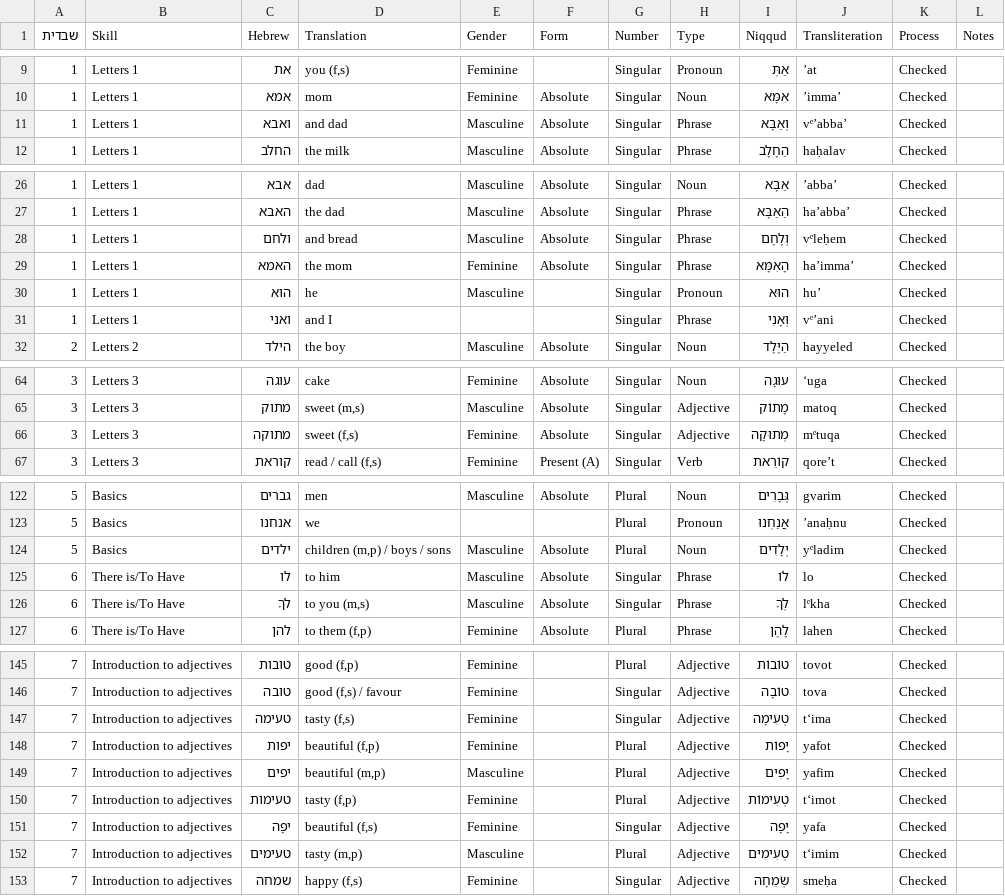
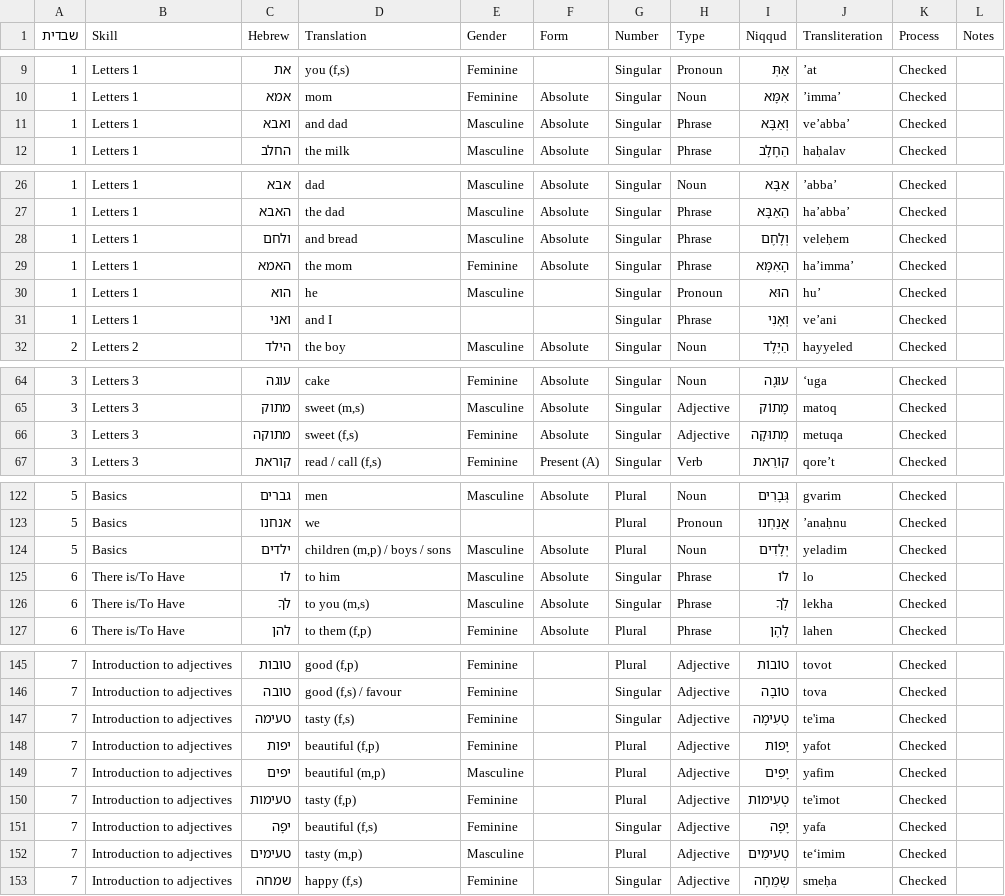
Before and after one commit to JacobWeinbren/Mochi-Hebrew-Duolingo, a CSV file: Duolingo Hebrew Vocab COMPLETE - Words.csv, drawn as a sheet; only a part is shown, gaps mark what is left out; the diff covers the shown part only.

```diff
--- a/Duolingo Hebrew Vocab COMPLETE - Words.csv
+++ b/Duolingo Hebrew Vocab COMPLETE - Words.csv
@@ -10,3 +10,3 @@
 1,Letters 1,אמא,mom,Feminine,Absolute,Singular,Noun,אִמָּא,’imma’,Checked,
-1,Letters 1,ואבא,and dad,Masculine,Absolute,Singular,Phrase,וְאַבָּא,vᵉ’abba’,Checked,
+1,Letters 1,ואבא,and dad,Masculine,Absolute,Singular,Phrase,וְאַבָּא,ve’abba’,Checked,
 1,Letters 1,החלב,the milk,Masculine,Absolute,Singular,Phrase,הַחָלָב,haḥalav,Checked,
@@ -27,6 +27,6 @@
 1,Letters 1,האבא,the dad,Masculine,Absolute,Singular,Phrase,הַאַבָּא,ha’abba’,Checked,
-1,Letters 1,ולחם,and bread,Masculine,Absolute,Singular,Phrase,וְלֶחֶם,vᵉleḥem,Checked,
+1,Letters 1,ולחם,and bread,Masculine,Absolute,Singular,Phrase,וְלֶחֶם,veleḥem,Checked,
 1,Letters 1,האמא,the mom,Feminine,Absolute,Singular,Phrase,הָאִמָּא,ha’imma’,Checked,
 1,Letters 1,הוא,he,Masculine,,Singular,Pronoun,הוּא,hu’,Checked,
-1,Letters 1,ואני,and I,,,Singular,Phrase,וְאָנִי,vᵉ’ani,Checked,
+1,Letters 1,ואני,and I,,,Singular,Phrase,וְאָנִי,ve’ani,Checked,
 2,Letters 2,הילד,the boy,Masculine,Absolute,Singular,Noun,הַיֶּלֶד,hayyeled,Checked,
@@ -65,3 +65,3 @@
 3,Letters 3,מתוק,"sweet (m,s)",Masculine,Absolute,Singular,Adjective,מָתוֹק,matoq,Checked,
-3,Letters 3,מתוקה,"sweet (f,s)",Feminine,Absolute,Singular,Adjective,מְתוּקָה,mᵉtuqa,Checked,
+3,Letters 3,מתוקה,"sweet (f,s)",Feminine,Absolute,Singular,Adjective,מְתוּקָה,metuqa,Checked,
 3,Letters 3,קוראת,"read / call (f,s)",Feminine,Present (A),Singular,Verb,קוֹרֵאת,qore’t,Checked,
@@ -123,5 +123,5 @@
 5,Basics,אנחנו,we,,,Plural,Pronoun,אֲנַחְנוּ,’anaḥnu,Checked,
-5,Basics,ילדים,"children (m,p) / boys / sons",Masculine,Absolute,Plural,Noun,יְלָדִים,yᵉladim,Checked,
+5,Basics,ילדים,"children (m,p) / boys / sons",Masculine,Absolute,Plural,Noun,יְלָדִים,yeladim,Checked,
 6,There is/To Have,לו,to him,Masculine,Absolute,Singular,Phrase,לוֹ,lo,Checked,
-6,There is/To Have,לךָ,"to you (m,s)",Masculine,Absolute,Singular,Phrase,לְךָ,lᵉkha,Checked,
+6,There is/To Have,לךָ,"to you (m,s)",Masculine,Absolute,Singular,Phrase,לְךָ,lekha,Checked,
 6,There is/To Have,להן,"to them (f,p)",Feminine,Absolute,Plural,Phrase,לָהֶן,lahen,Checked,
@@ -146,8 +146,8 @@
 7,Introduction to adjectives,טובה,"good (f,s) / favour",Feminine,,Singular,Adjective,טוֹבָה,tova,Checked,
-7,Introduction to adjectives,טעימה,"tasty (f,s)",Feminine,,Singular,Adjective,טְעִימָה,t‘ima,Checked,
+7,Introduction to adjectives,טעימה,"tasty (f,s)",Feminine,,Singular,Adjective,טְעִימָה,te'ima,Checked,
 7,Introduction to adjectives,יפות,"beautiful (f,p)",Feminine,,Plural,Adjective,יָפוֹת,yafot,Checked,
 7,Introduction to adjectives,יפים,"beautiful (m,p)",Masculine,,Plural,Adjective,יָפִים,yafim,Checked,
-7,Introduction to adjectives,טעימות,"tasty (f,p)",Feminine,,Plural,Adjective,טְעִימוֹת,t‘imot,Checked,
+7,Introduction to adjectives,טעימות,"tasty (f,p)",Feminine,,Plural,Adjective,טְעִימוֹת,te'imot,Checked,
 7,Introduction to adjectives,יפָה,"beautiful (f,s)",Feminine,,Singular,Adjective,יָפָה,yafa,Checked,
-7,Introduction to adjectives,טעימים,"tasty (m,p)",Masculine,,Plural,Adjective,טְעִימִים,t‘imim,Checked,
+7,Introduction to adjectives,טעימים,"tasty (m,p)",Masculine,,Plural,Adjective,טְעִימִים,te‘imim,Checked,
 7,Introduction to adjectives,שמחה,"happy (f,s)",Feminine,,Singular,Adjective,שְׂמֵחָה,smeḥa,Checked,
```
Also changed, not shown: 9 edited cells elsewhere in this file, 5 other files.
